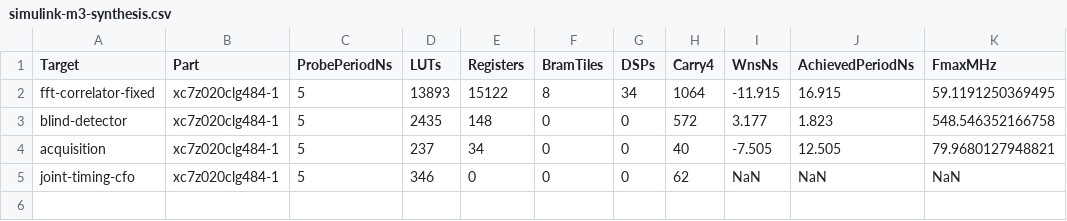
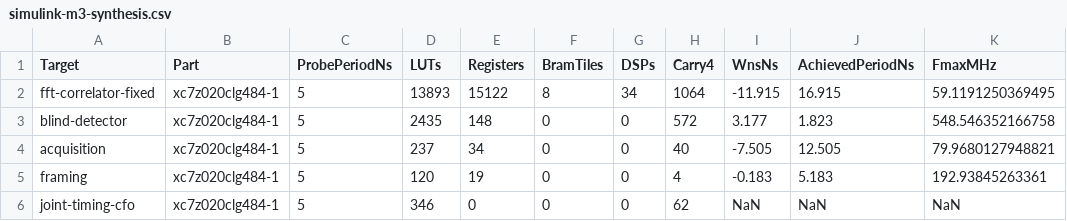
Before and after one commit to Lay007/zynq-lora-phy-positioning, a CSV file: docs/data/simulink-m3-synthesis.csv, drawn as a sheet; the diff names each change by its address in the sheet, - before the commit and + after, or states it on an @@ line.

Commit message:
docs(m2): publish SFD and framing, and fix a gap in run_synthesis
Documents both stages in the English and Russian acceptance documents, the
roadmaps, the model README and the reproduction command, with the operator
and synthesis tables extended by a framing row.

Three corrections found while writing it up, listed because the third
mattered more than the prose:

  * Two operator counts were written from memory -- 12 multiplexers and 55
    I/O bits against the CSV's 17 and 85. Corrected against the table.
  * The framing synthesis numbers were quoted from a run made with
    WriteCsv=false, so the document carried figures no committed table
    backed. That is the one rule this project does not bend.
  * The cause was deeper than the quote: run_synthesis's default target
    list had never been extended, so framing was not synthesized at all by
    an ordinary call. Anyone reproducing would have got four rows and no
    explanation. Fixed, and the CSV now carries all five targets.

Framing on the ZC702 part: 120 LUTs, 19 registers, no DSP, no BRAM,
192.9 MHz. Routing and re-arming cost essentially nothing beside the
correlator's 13893 LUTs.

The roadmap now names the remaining gap explicitly: the SFD validation DUT
is not built, only its MATLAB reference.

```diff
--- a/docs/data/simulink-m3-synthesis.csv
+++ b/docs/data/simulink-m3-synthesis.csv
+row 5: framing | xc7z020clg484-1 | 5 | 120 | 19 | 0 | 0 | 4 | -0.183 | 5.183 | 192.93845263361
```
Also changed, not shown: 6 other files.
